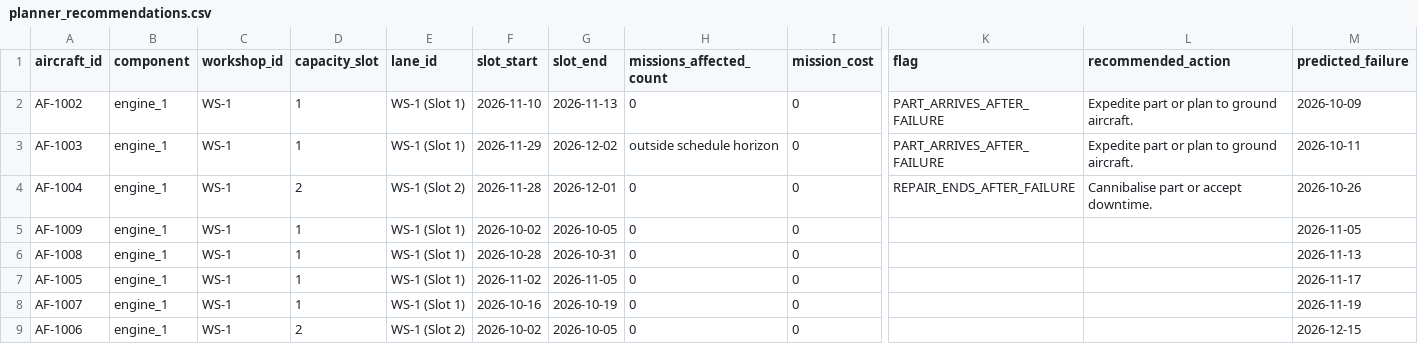
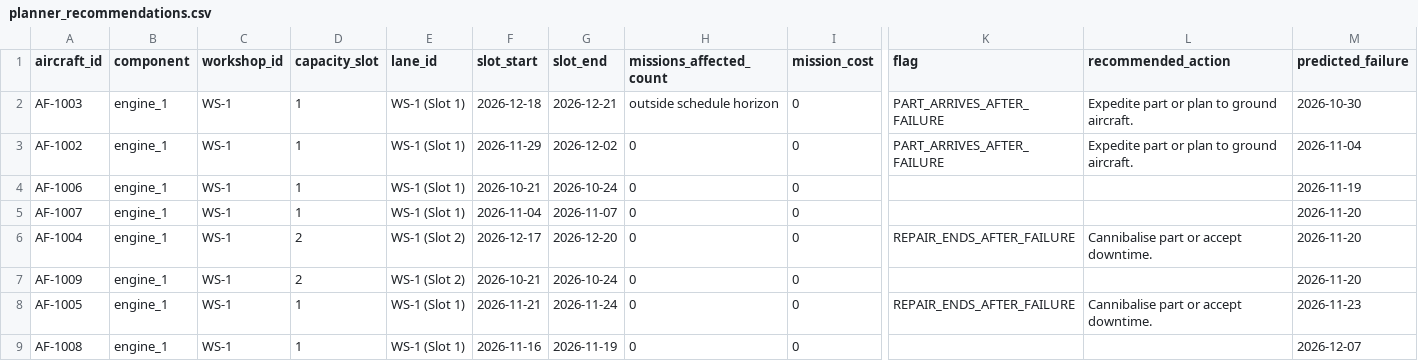
Before and after one commit to Shlok82/Vayu-Drishti, a CSV file: data/planner_recommendations.csv, drawn as a sheet; only a part is shown, gaps mark what is left out; removed rows and columns are numbered as before the commit, all else as after; rows hold the shown columns only; the diff names each change by its address in the sheet, - before the commit and + after, or states it on an @@ line.

Commit message:
fix(data): update synthetic fleet datasets, forecasts, and simulation results

```diff
--- a/data/planner_recommendations.csv
+++ b/data/planner_recommendations.csv
+row 2: AF-1003 | engine_1 | WS-1 | 1 | WS-1 (Slot 1) | 2026-12-18 | 2026-12-21 | outside schedule horizon | 0 | PART_ARRIVES_AFTER_FAILURE | Expedite part or plan to ground aircraft. | 2026-10-30
-F3 (slot_start): 2026-11-10
+F3 (slot_start): 2026-11-29
-G3 (slot_end): 2026-11-13
+G3 (slot_end): 2026-12-02
-M3 (predicted_failure): 2026-10-09
+M3 (predicted_failure): 2026-11-04
-A4 (aircraft_id): AF-1003
+A4 (aircraft_id): AF-1006
-F4 (slot_start): 2026-11-29
+F4 (slot_start): 2026-10-21
-G4 (slot_end): 2026-12-02
+G4 (slot_end): 2026-10-24
-H4 (missions_affected_count): outside schedule horizon
+H4 (missions_affected_count): 0
-K4 (flag): PART_ARRIVES_AFTER_FAILURE
+K4 (flag): (empty)
-L4 (recommended_action): Expedite part or plan to ground aircraft.
+L4 (recommended_action): (empty)
-M4 (predicted_failure): 2026-10-11
+M4 (predicted_failure): 2026-11-19
+row 5: AF-1007 | engine_1 | WS-1 | 1 | WS-1 (Slot 1) | 2026-11-04 | 2026-11-07 | 0 | 0 |  |  | 2026-11-20
-F6 (slot_start): 2026-11-28
+F6 (slot_start): 2026-12-17
-G6 (slot_end): 2026-12-01
+G6 (slot_end): 2026-12-20
-M6 (predicted_failure): 2026-10-26
+M6 (predicted_failure): 2026-11-20
-D7 (capacity_slot): 1
+D7 (capacity_slot): 2
-E7 (lane_id): WS-1 (Slot 1)
+E7 (lane_id): WS-1 (Slot 2)
-F7 (slot_start): 2026-10-02
+F7 (slot_start): 2026-10-21
-G7 (slot_end): 2026-10-05
+G7 (slot_end): 2026-10-24
-M7 (predicted_failure): 2026-11-05
+M7 (predicted_failure): 2026-11-20
-row 6: AF-1008 | engine_1 | WS-1 | 1 | WS-1 (Slot 1) | 2026-10-28 | 2026-10-31 | 0 | 0 |  |  | 2026-11-13
-F8 (slot_start): 2026-11-02
+F8 (slot_start): 2026-11-21
-G8 (slot_end): 2026-11-05
+G8 (slot_end): 2026-11-24
-K8 (flag): (empty)
+K8 (flag): REPAIR_ENDS_AFTER_FAILURE
-L8 (recommended_action): (empty)
+L8 (recommended_action): Cannibalise part or accept downtime.
-M8 (predicted_failure): 2026-11-17
+M8 (predicted_failure): 2026-11-23
-A9 (aircraft_id): AF-1007
+A9 (aircraft_id): AF-1008
-F9 (slot_start): 2026-10-16
+F9 (slot_start): 2026-11-16
-G9 (slot_end): 2026-10-19
+G9 (slot_end): 2026-11-19
-M9 (predicted_failure): 2026-11-19
+M9 (predicted_failure): 2026-12-07
-row 9: AF-1006 | engine_1 | WS-1 | 2 | WS-1 (Slot 2) | 2026-10-02 | 2026-10-05 | 0 | 0 |  |  | 2026-12-15
```
Also changed, not shown: data/aircraft_master.csv, data/flight_schedule.csv, 5 other files.
